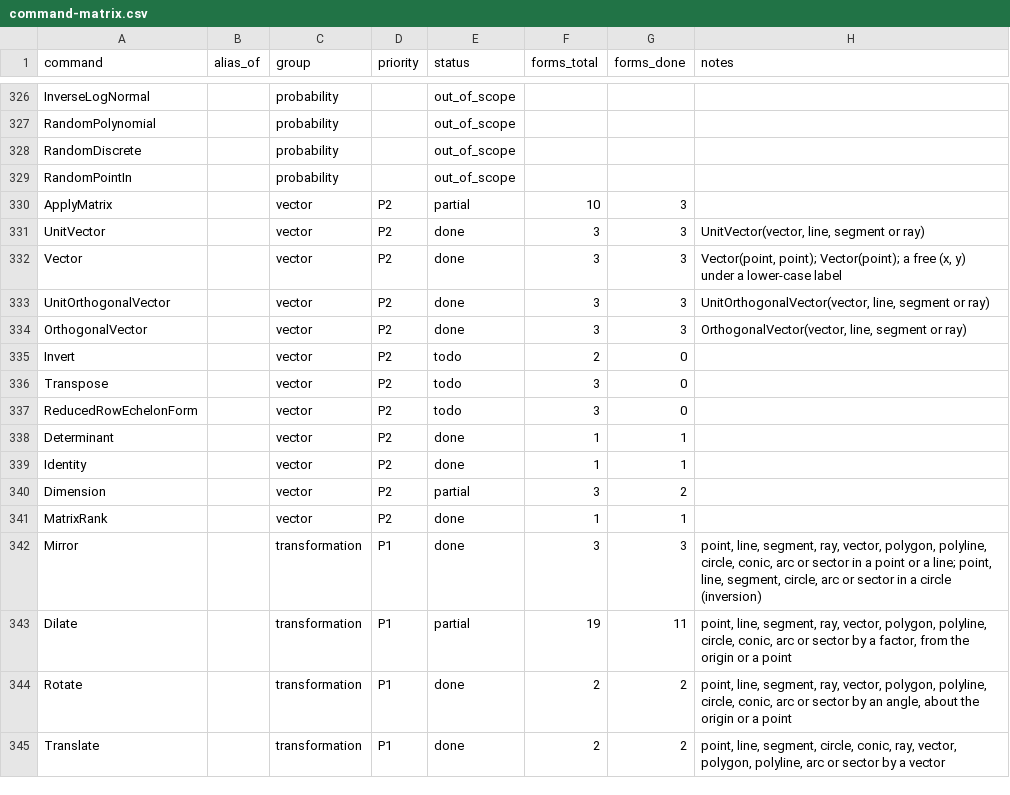
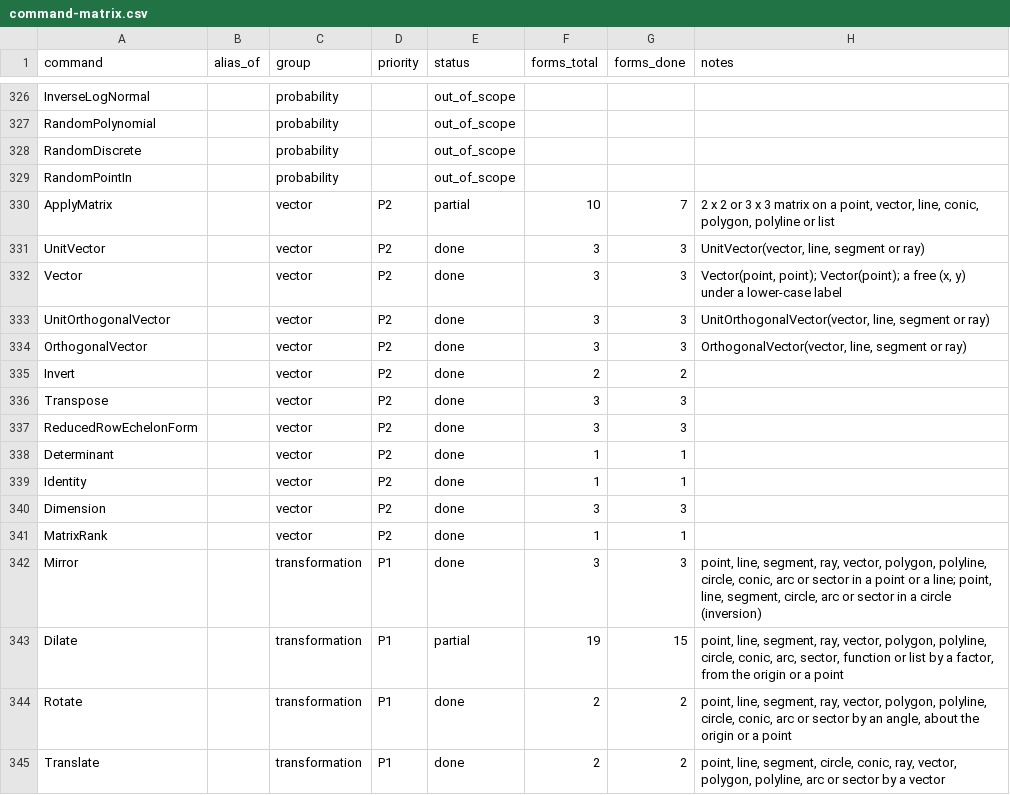
Before and after one commit to jash90/geokernel, a CSV file: docs/command-matrix.csv, drawn as a sheet; only a part is shown, gaps mark what is left out.

Commit message:
Complete supported matrix and dilation command forms (#56)
* Implement matrix commands and dilation of functions and lists

* Address matrix and dilation review findings

Bound inverse validation and evaluation, retain IEEE subtraction in matrix outputs, and match the recorded function and nested-list transformations. Record the two command-error gaps for leading numbers.

Boolean-valued definitions are valid inputs for dilation, so the invalid-boolean test now exercises a numeric operand to a logical operator. Refresh the upstream t-pair gap entries after merging main.

* Integrate the latest main with inverse work tracking

Pass the construction to the new function-root expression entry and set the golden case floor to the combined Java harness count.

```diff
--- a/docs/command-matrix.csv
+++ b/docs/command-matrix.csv
@@ -329,3 +329,3 @@ RandomDiscrete,,probability,,out_of_scope,,,
 RandomPointIn,,probability,,out_of_scope,,,
-ApplyMatrix,,vector,P2,partial,10,3,
+ApplyMatrix,,vector,P2,partial,10,7,"2 x 2 or 3 x 3 matrix on a point, vector, line, conic, polygon, polyline or list"
 UnitVector,,vector,P2,done,3,3,"UnitVector(vector, line, segment or ray)"
@@ -334,11 +334,11 @@ UnitOrthogonalVector,,vector,P2,done,3,3,"UnitOrthogonalVector(vector, line, seg
 OrthogonalVector,,vector,P2,done,3,3,"OrthogonalVector(vector, line, segment or ray)"
-Invert,,vector,P2,todo,2,0,
-Transpose,,vector,P2,todo,3,0,
-ReducedRowEchelonForm,,vector,P2,todo,3,0,
+Invert,,vector,P2,done,2,2,
+Transpose,,vector,P2,done,3,3,
+ReducedRowEchelonForm,,vector,P2,done,3,3,
 Determinant,,vector,P2,done,1,1,
 Identity,,vector,P2,done,1,1,
-Dimension,,vector,P2,partial,3,2,
+Dimension,,vector,P2,done,3,3,
 MatrixRank,,vector,P2,done,1,1,
 Mirror,,transformation,P1,done,3,3,"point, line, segment, ray, vector, polygon, polyline, circle, conic, arc or sector in a point or a line; point, line, segment, circle, arc or sector in a circle (inversion)"
-Dilate,,transformation,P1,partial,19,11,"point, line, segment, ray, vector, polygon, polyline, circle, conic, arc or sector by a factor, from the origin or a point"
+Dilate,,transformation,P1,partial,19,15,"point, line, segment, ray, vector, polygon, polyline, circle, conic, arc, sector, function or list by a factor, from the origin or a point"
 Rotate,,transformation,P1,done,2,2,"point, line, segment, ray, vector, polygon, polyline, circle, conic, arc or sector by an angle, about the origin or a point"
```
Also changed, not shown: 36 other files.
